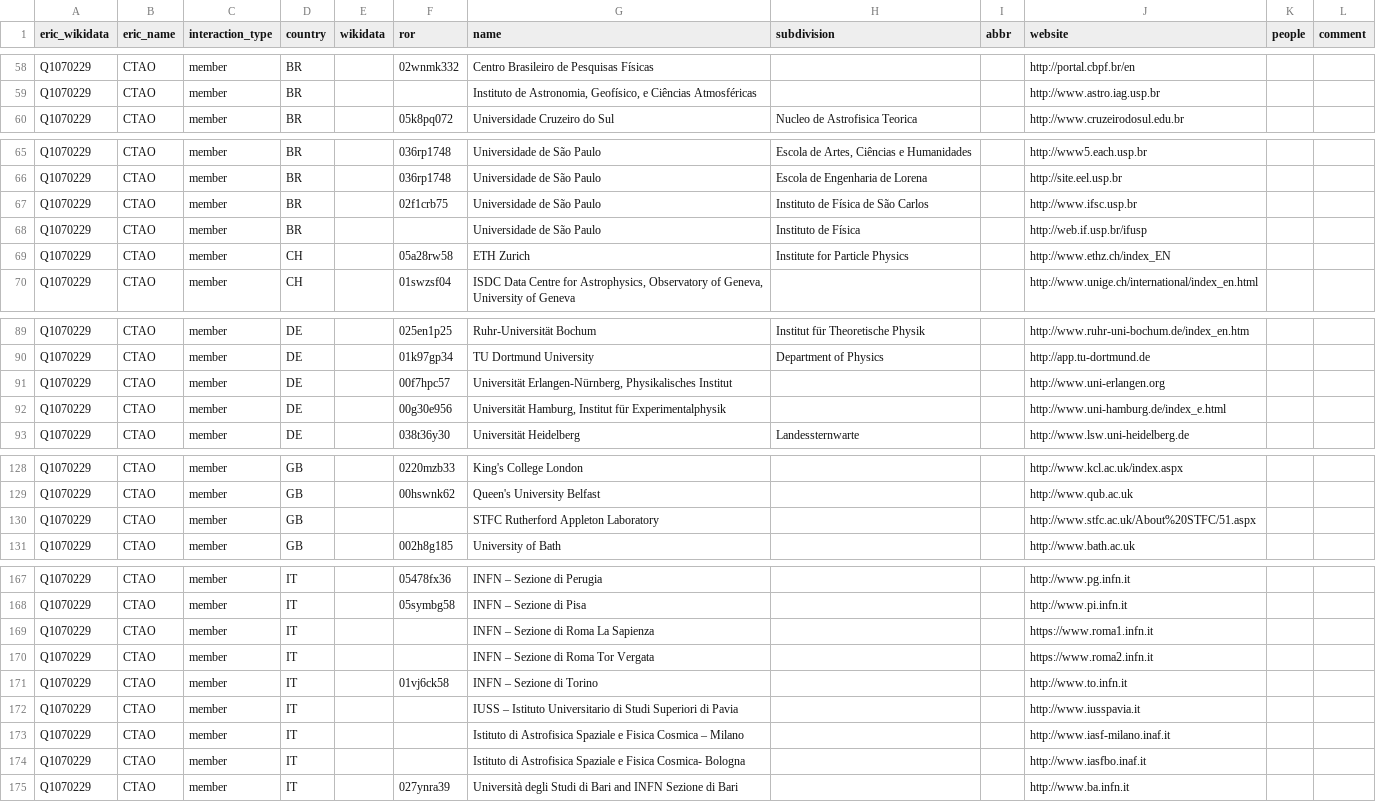
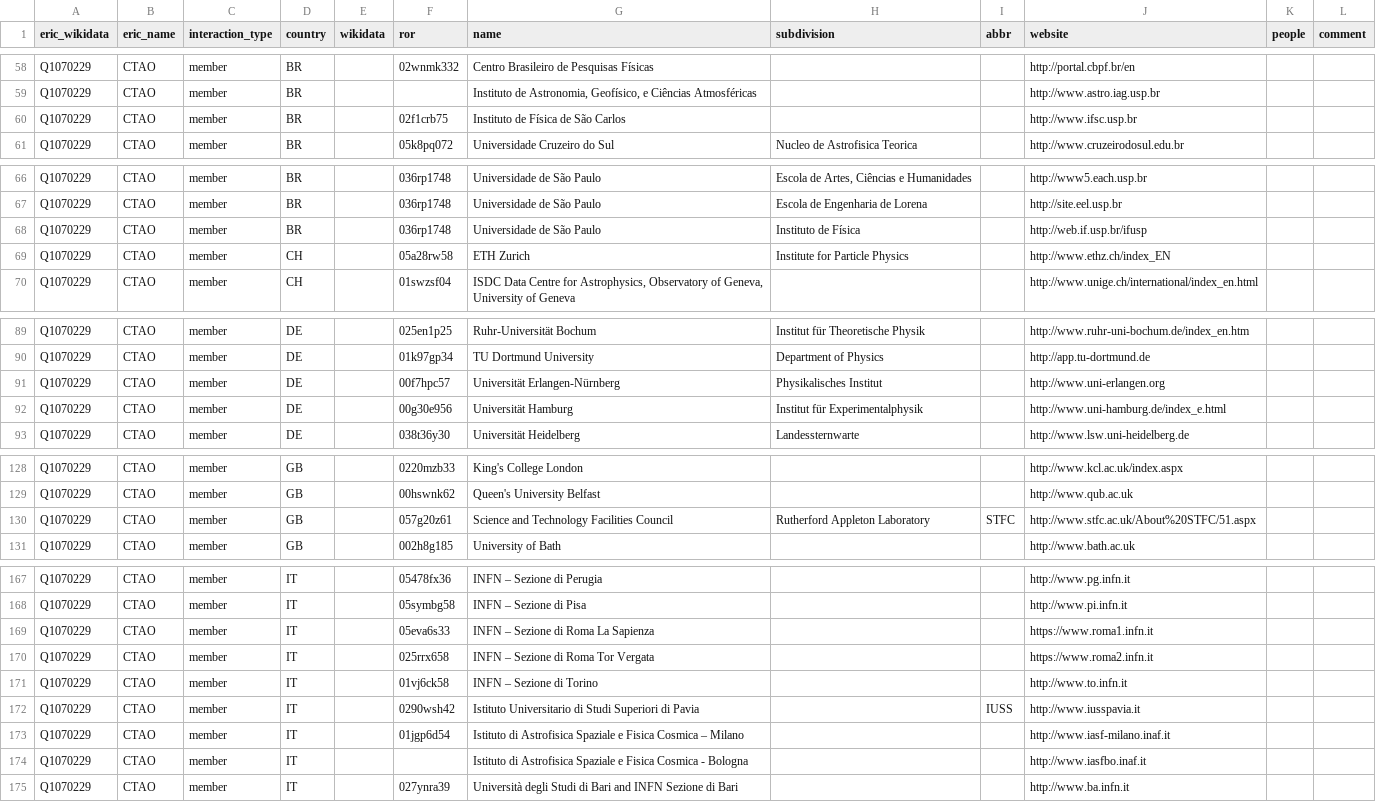
Before and after one commit to nfdi-de/section-int-wg-landscape, a TSV file: _data/eric_relations.tsv, drawn as a sheet; only a part is shown, gaps mark what is left out; the diff covers the shown part only.

Commit message:
Update eric_relations.tsv

```diff
--- a/_data/eric_relations.tsv
+++ b/_data/eric_relations.tsv
@@ -59,2 +59,3 @@ Q1070229	CTAO	member	BR		02wnmk332	Centro Brasileiro de Pesquisas Físicas			htt
 Q1070229	CTAO	member	BR			Instituto de Astronomia, Geofísico, e Ciências Atmosféricas			http://www.astro.iag.usp.br		
+Q1070229	CTAO	member	BR		02f1crb75	Instituto de Física de São Carlos			http://www.ifsc.usp.br		
 Q1070229	CTAO	member	BR		05k8pq072	Universidade Cruzeiro do Sul	Nucleo de Astrofisica Teorica		http://www.cruzeirodosul.edu.br		
@@ -66,4 +67,3 @@ Q1070229	CTAO	member	BR		036rp1748	Universidade de São Paulo	Escola de Artes, C
 Q1070229	CTAO	member	BR		036rp1748	Universidade de São Paulo	Escola de Engenharia de Lorena		http://site.eel.usp.br		
-Q1070229	CTAO	member	BR		02f1crb75	Universidade de São Paulo	Instituto de Física de São Carlos		http://www.ifsc.usp.br		
-Q1070229	CTAO	member	BR			Universidade de São Paulo	Instituto de Física		http://web.if.usp.br/ifusp		
+Q1070229	CTAO	member	BR		036rp1748	Universidade de São Paulo	Instituto de Física		http://web.if.usp.br/ifusp		
 Q1070229	CTAO	member	CH		05a28rw58	ETH Zurich	Institute for Particle Physics		http://www.ethz.ch/index_EN		
@@ -90,4 +90,4 @@ Q1070229	CTAO	member	DE		025en1p25	Ruhr-Universität Bochum	Institut für Theore
 Q1070229	CTAO	member	DE		01k97gp34	TU Dortmund University	Department of Physics		http://app.tu-dortmund.de		
-Q1070229	CTAO	member	DE		00f7hpc57	Universität Erlangen-Nürnberg, Physikalisches Institut			http://www.uni-erlangen.org		
-Q1070229	CTAO	member	DE		00g30e956	Universität Hamburg, Institut für Experimentalphysik			http://www.uni-hamburg.de/index_e.html		
+Q1070229	CTAO	member	DE		00f7hpc57	Universität Erlangen-Nürnberg	Physikalisches Institut		http://www.uni-erlangen.org		
+Q1070229	CTAO	member	DE		00g30e956	Universität Hamburg	Institut für Experimentalphysik		http://www.uni-hamburg.de/index_e.html		
 Q1070229	CTAO	member	DE		038t36y30	Universität Heidelberg	Landessternwarte		http://www.lsw.uni-heidelberg.de		
@@ -129,3 +129,3 @@ Q1070229	CTAO	member	GB		0220mzb33	King's College London			http://www.kcl.ac.uk/
 Q1070229	CTAO	member	GB		00hswnk62	Queen's University Belfast			http://www.qub.ac.uk		
-Q1070229	CTAO	member	GB			STFC Rutherford Appleton Laboratory			http://www.stfc.ac.uk/About%20STFC/51.aspx		
+Q1070229	CTAO	member	GB		057g20z61	Science and Technology Facilities Council	Rutherford Appleton Laboratory	STFC	http://www.stfc.ac.uk/About%20STFC/51.aspx		
 Q1070229	CTAO	member	GB		002h8g185	University of Bath			http://www.bath.ac.uk		
@@ -168,8 +168,8 @@ Q1070229	CTAO	member	IT		05478fx36	INFN – Sezione di Perugia			http://www.pg.i
 Q1070229	CTAO	member	IT		05symbg58	INFN – Sezione di Pisa			http://www.pi.infn.it		
-Q1070229	CTAO	member	IT			INFN – Sezione di Roma La Sapienza			https://www.roma1.infn.it		
-Q1070229	CTAO	member	IT			INFN – Sezione di Roma Tor Vergata			https://www.roma2.infn.it		
+Q1070229	CTAO	member	IT		05eva6s33	INFN – Sezione di Roma La Sapienza			https://www.roma1.infn.it		
+Q1070229	CTAO	member	IT		025rrx658	INFN – Sezione di Roma Tor Vergata			https://www.roma2.infn.it		
 Q1070229	CTAO	member	IT		01vj6ck58	INFN – Sezione di Torino			http://www.to.infn.it		
-Q1070229	CTAO	member	IT			IUSS – Istituto Universitario di Studi Superiori di Pavia			http://www.iusspavia.it		
-Q1070229	CTAO	member	IT			Istituto di Astrofisica Spaziale e Fisica Cosmica – Milano			http://www.iasf-milano.inaf.it		
-Q1070229	CTAO	member	IT			Istituto di Astrofisica Spaziale e Fisica Cosmica- Bologna			http://www.iasfbo.inaf.it		
+Q1070229	CTAO	member	IT		0290wsh42	Istituto Universitario di Studi Superiori di Pavia		IUSS	http://www.iusspavia.it		
+Q1070229	CTAO	member	IT		01jgp6d54	Istituto di Astrofisica Spaziale e Fisica Cosmica – Milano			http://www.iasf-milano.inaf.it		
+Q1070229	CTAO	member	IT			Istituto di Astrofisica Spaziale e Fisica Cosmica - Bologna			http://www.iasfbo.inaf.it
 Q1070229	CTAO	member	IT		027ynra39	Università degli Studi di Bari and INFN Sezione di Bari			http://www.ba.infn.it		
```
Also changed, not shown: 19 edited cells elsewhere in this file.
